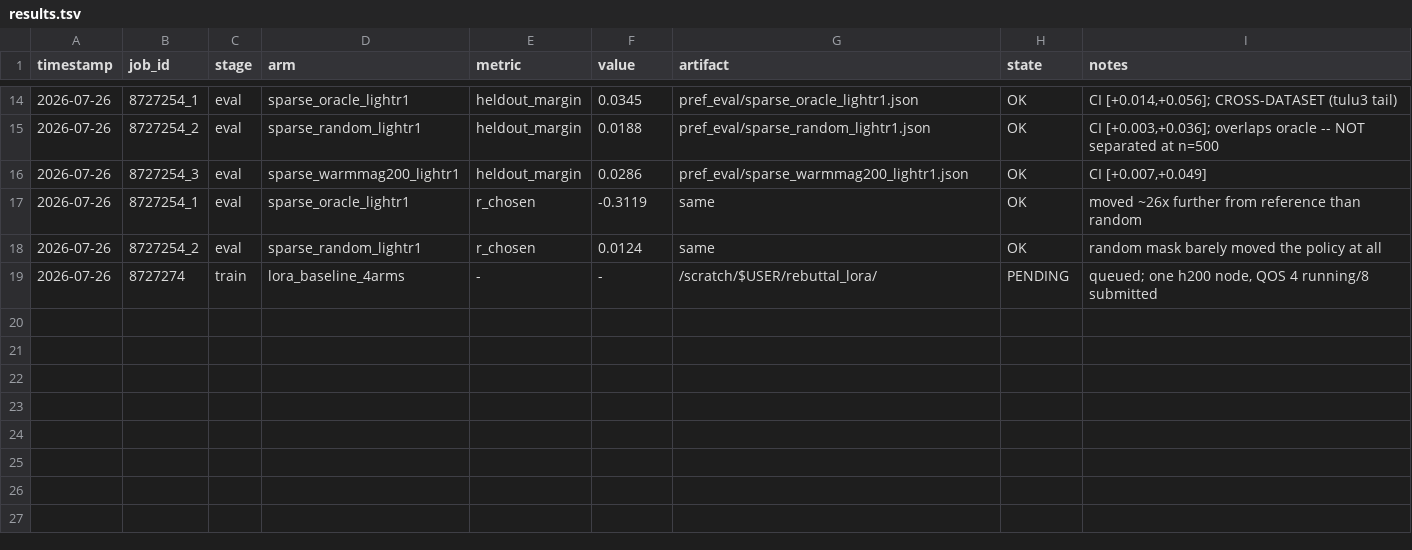
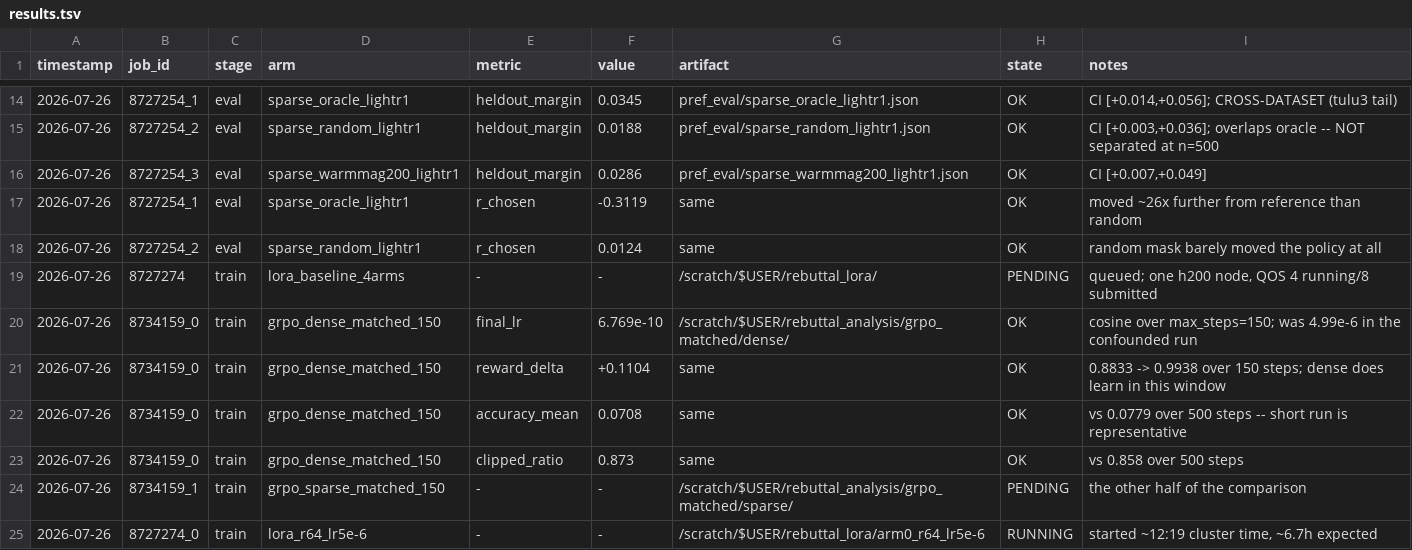
Before and after one commit to ScottBiggs2/Reinforcement-Casino, a TSV file: docs/run_logs/results.tsv, drawn as a sheet; only a part is shown, gaps mark what is left out; the diff names each change by its address in the sheet, - before the commit and + after, or states it on an @@ line.

Commit message:
results: GRPO dense matched-schedule arm (8734159_0) verified
150/150 steps, final LR 6.769e-10 -- cosine annealed to zero, against 4.99e-6 in the
confounded run that Figure 9 plots. Reward moved +0.1104 (0.8833 -> 0.9938), so dense
does learn inside a 150-step window. accuracy 0.0708 and clipped_ratio 0.873 track the
500-step run's 0.0779 / 0.858, so the shortened run is representative of the task.

Verified from trainer_state.json, not from sacct State=COMPLETED.

```diff
--- a/docs/run_logs/results.tsv
+++ b/docs/run_logs/results.tsv
+row 20: 2026-07-26 | 8734159_0 | train | grpo_dense_matched_150 | final_lr | 6.769e-10 | /scratch/$USER/rebuttal_analysis/grpo_matched/dense/ | OK | cosine over max_steps=150; was 4.99e-6 in the confounded run
+row 21: 2026-07-26 | 8734159_0 | train | grpo_dense_matched_150 | reward_delta | +0.1104 | same | OK | 0.8833 -> 0.9938 over 150 steps; dense does learn in this window
+row 22: 2026-07-26 | 8734159_0 | train | grpo_dense_matched_150 | accuracy_mean | 0.0708 | same | OK | vs 0.0779 over 500 steps -- short run is representative
+row 23: 2026-07-26 | 8734159_0 | train | grpo_dense_matched_150 | clipped_ratio | 0.873 | same | OK | vs 0.858 over 500 steps
+row 24: 2026-07-26 | 8734159_1 | train | grpo_sparse_matched_150 | - | - | /scratch/$USER/rebuttal_analysis/grpo_matched/sparse/ | PENDING | the other half of the comparison
+row 25: 2026-07-26 | 8727274_0 | train | lora_r64_lr5e-6 | - | - | /scratch/$USER/rebuttal_lora/arm0_r64_lr5e-6 | RUNNING | started ~12:19 cluster time, ~6.7h expected
```
